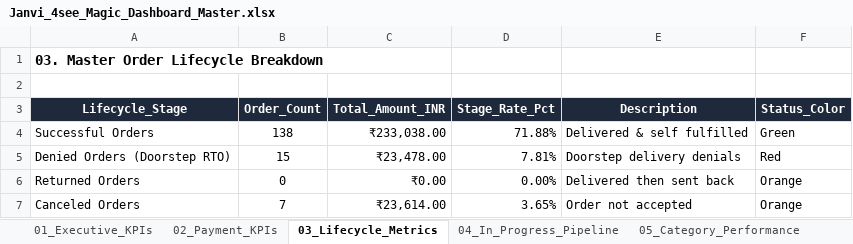
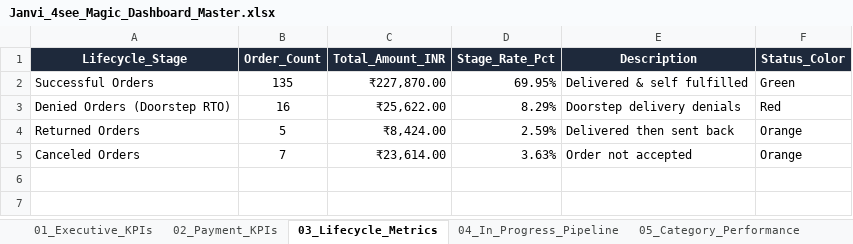
Before and after one commit to nrm-web/JANVI-AIKA-Website-Orders, an Excel workbook: Janvi_4see_Magic_Dashboard_Master.xlsx, sheet 03_Lifecycle_Metrics, drawn as a sheet; values as stored, in another font and other column widths than the file's, no borders; removed rows and columns are numbered as before the commit, all else as after; the diff names each change by its address in the sheet, - before the commit and + after, or states it on an @@ line.

Commit message:
Auto-update consolidated order data and 4see Magic Dashboard Master file

```diff
--- a/Janvi_4see_Magic_Dashboard_Master.xlsx (sheet 03_Lifecycle_Metrics)
+++ b/Janvi_4see_Magic_Dashboard_Master.xlsx (sheet 03_Lifecycle_Metrics)
-row 1: 03. Master Order Lifecycle Breakdown
-row 2: (empty)
-B2 (Order_Count): 138
+B2 (Order_Count): 135
-C2 (Total_Amount_INR): ₹233,038.00
+C2 (Total_Amount_INR): ₹227,870.00
-D2 (Stage_Rate_Pct): 71.88%
+D2 (Stage_Rate_Pct): 69.95%
-B3 (Order_Count): 15
+B3 (Order_Count): 16
-C3 (Total_Amount_INR): ₹23,478.00
+C3 (Total_Amount_INR): ₹25,622.00
-D3 (Stage_Rate_Pct): 7.81%
+D3 (Stage_Rate_Pct): 8.29%
-B4 (Order_Count): 0
+B4 (Order_Count): 5
-C4 (Total_Amount_INR): ₹0.00
+C4 (Total_Amount_INR): ₹8,424.00
-D4 (Stage_Rate_Pct): 0.00%
+D4 (Stage_Rate_Pct): 2.59%
-D5 (Stage_Rate_Pct): 3.65%
+D5 (Stage_Rate_Pct): 3.63%
```
Also changed, not shown: sheet Master_Orders_Dataset, sheet 07_Monthly_Sales_Trends, sheet 06_Payment_Mode_Breakdown, sheet 04_In_Progress_Pipeline, sheet 02_Payment_KPIs, sheet 05_Category_Performance, 1 more sheet, Janvi_Consolidated_Orders_2026_2027.xlsx, 1 other file.
